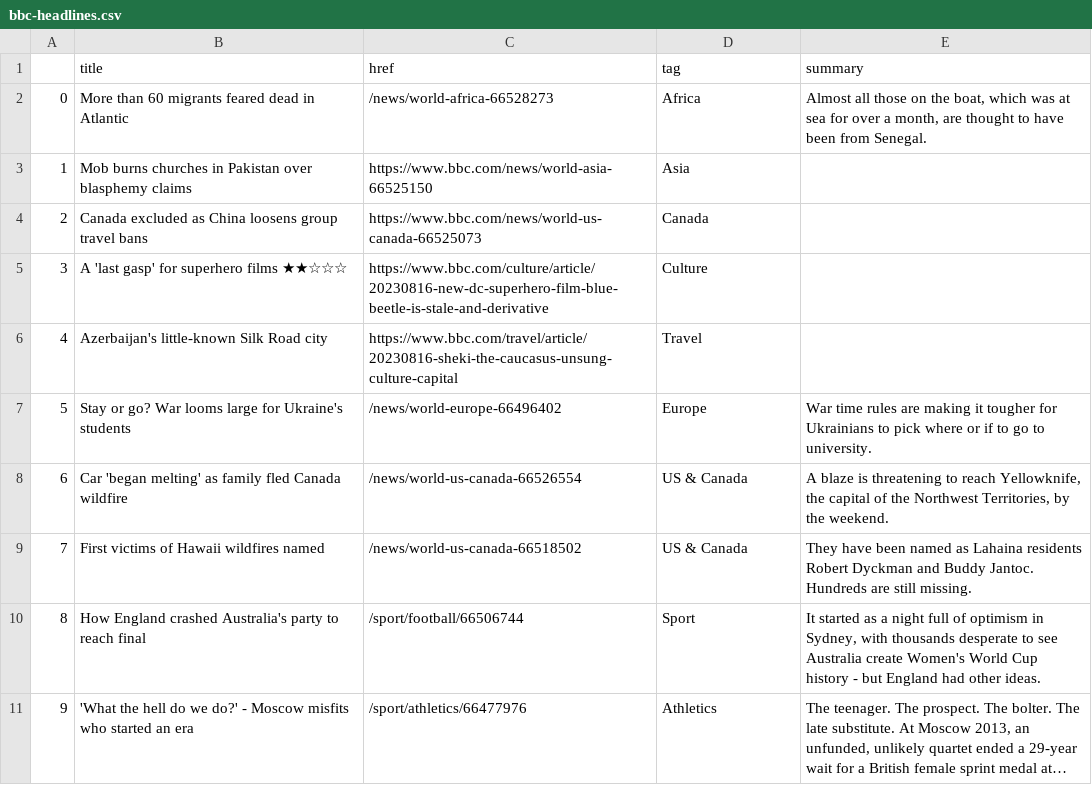
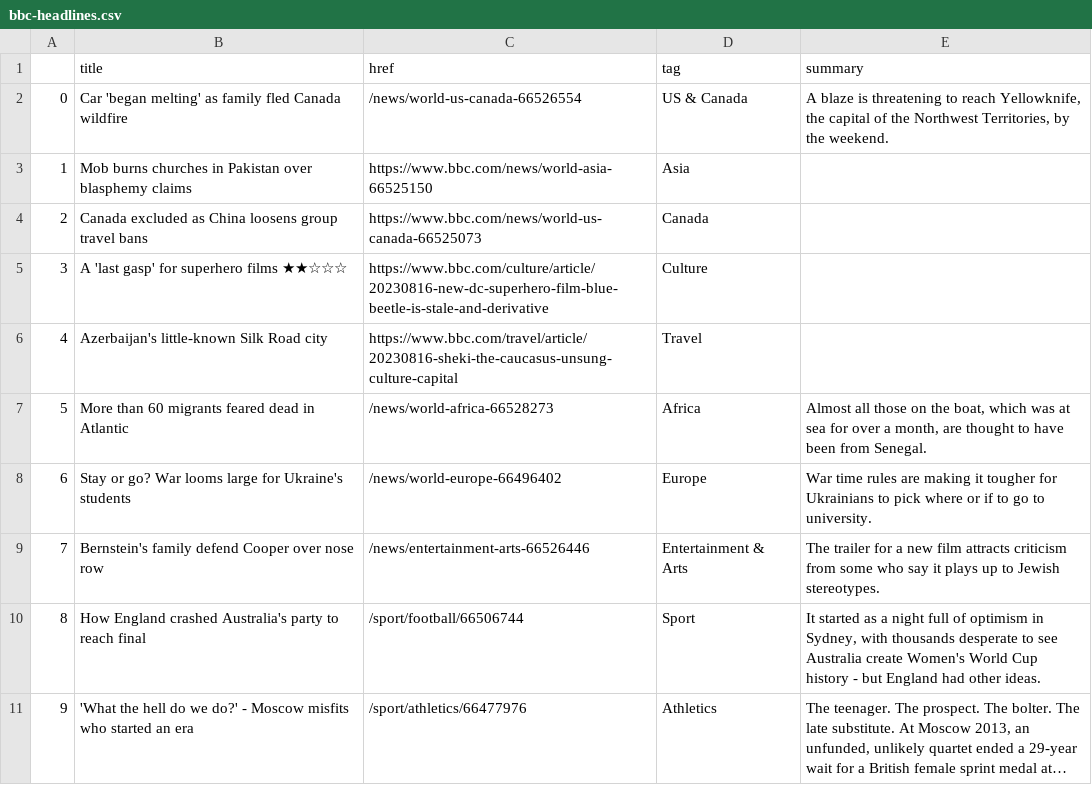
Before and after one commit to gbolduan/automatic-scraper, a CSV file: bbc-headlines.csv, drawn as a sheet; only a part is shown; long unchanged cells end in ….

```diff
--- a/bbc-headlines.csv
+++ b/bbc-headlines.csv
@@ -1,3 +1,3 @@
 ,title,href,tag,summary
-0,More than 60 migrants feared dead in Atlantic,/news/world-africa-66528273,Africa,"Almost all those on the boat, which was at sea for over a month, are thought to have been from Senegal."
+0,Car 'began melting' as family fled Canada wildfire,/news/world-us-canada-66526554,US & Canada,"A blaze is threatening to reach Yellowknife, the capital of the Northwest Territories, by the weekend."
 1,Mob burns churches in Pakistan over blasphemy claims,https://www.bbc.com/news/world-asia-66525150,Asia,
@@ -6,5 +6,5 @@
 4,Azerbaijan's little-known Silk Road city,https://www.bbc.com/travel/article/20230816-sheki-the-caucasus-unsung-culture-capital,Travel,
-5,Stay or go? War looms large for Ukraine's students,/news/world-europe-66496402,Europe,War time rules are making it tougher for Ukrainians to pick where or if to go to university.
-6,Car 'began melting' as family fled Canada wildfire,/news/world-us-canada-66526554,US & Canada,"A blaze is threatening to reach Yellowknife, the capital of the Northwest Territories, by the weekend."
-7,First victims of Hawaii wildfires named,/news/world-us-canada-66518502,US & Canada,They have been named as Lahaina residents Robert Dyckman and Buddy Jantoc. Hundreds are still missing.
+5,More than 60 migrants feared dead in Atlantic,/news/world-africa-66528273,Africa,"Almost all those on the boat, which was at sea for over a month, are thought to have been from Senegal."
+6,Stay or go? War looms large for Ukraine's students,/news/world-europe-66496402,Europe,War time rules are making it tougher for Ukrainians to pick where or if to go to university.
+7,Bernstein's family defend Cooper over nose row,/news/entertainment-arts-66526446,Entertainment & Arts,The trailer for a new film attracts criticism from some who say it plays up to Jewish stereotypes.
 8,How England crashed Australia's party to reach final,/sport/football/66506744,Sport,"It started as a night full of optimism in Sydney, with thousands desperate to see Australia create Women's World Cup history - but England had other ideas."
```
